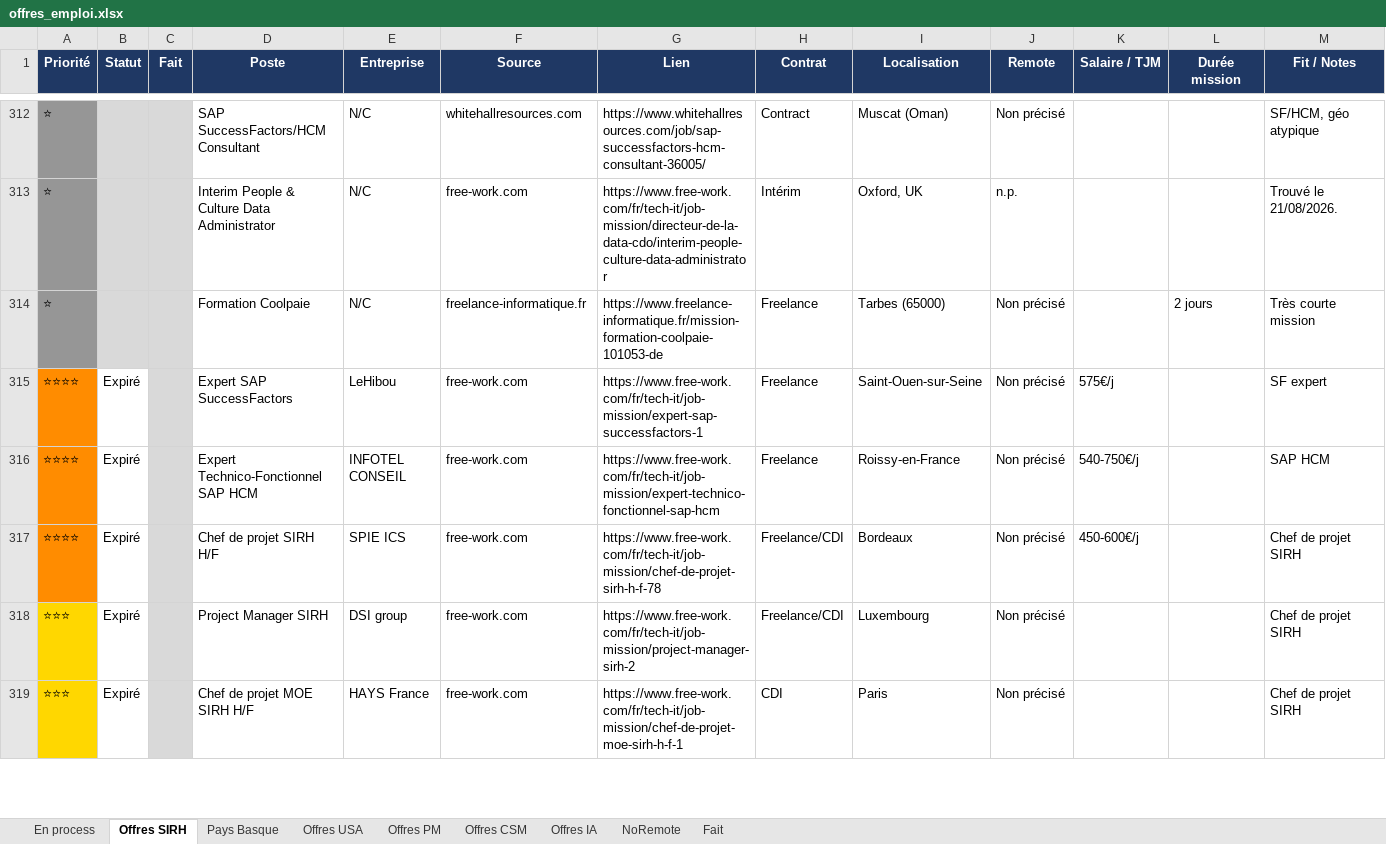
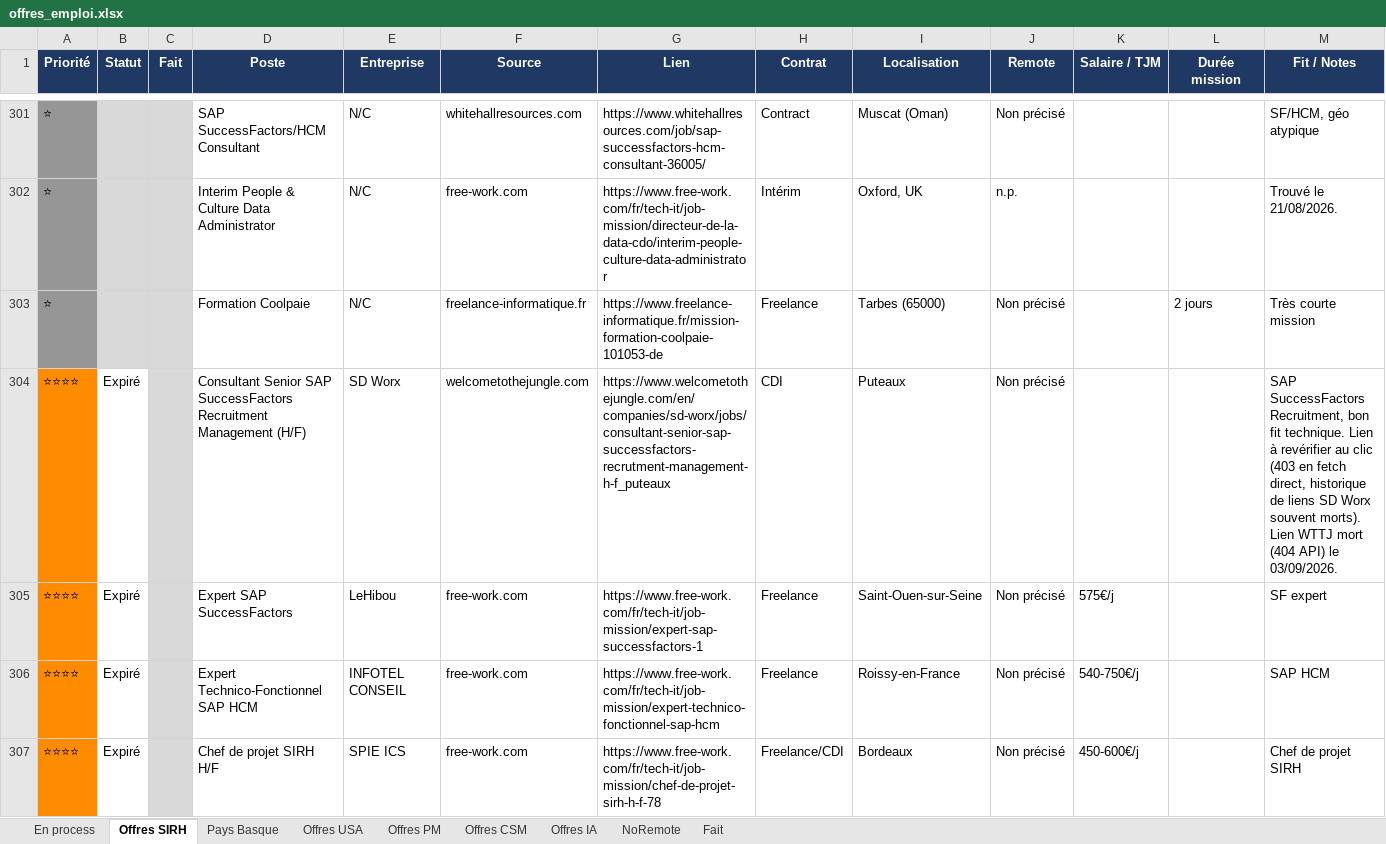
Before and after one commit to MisterZogs/recherche-taf, an Excel workbook: offres_emploi.xlsx, sheet Offres SIRH, drawn as a sheet; only a part is shown, gaps mark what is left out; the shorter side is filled out with more unchanged rows; values as stored, in another font and other column widths than the file's, no borders; rows hold the shown columns only; the diff covers the shown part only; the diff names each change by its address in the sheet, - before the commit and + after, or states it on an @@ line.

```diff
--- a/offres_emploi.xlsx (sheet Offres SIRH)
+++ b/offres_emploi.xlsx (sheet Offres SIRH)
+row 304: ⭐⭐⭐⭐ | Expiré |  | Consultant Senior SAP SuccessFactors Recruitment Management (H/F) | SD Worx | welcometothejungle.com | https://www.welcometothejungle.com/en/companies/sd-worx/jobs/consultant-senior-sap-successfactors-recrutment-management-h-f_puteaux | CDI | Puteaux | Non précisé |  |  | SAP SuccessFactors Recruitment, bon fit technique. Lien à revérifier au clic (403 en fetch direct, historique de liens SD Worx souvent morts). Lien WTTJ mort (404 API) le 03/09/2026.
```
Also changed, not shown: 10 added rows and 11 removed rows elsewhere in this sheet, sheet NoRemote, sheet Offres IA, sheet Offres PM, sheet Pays Basque, hidden cells.
